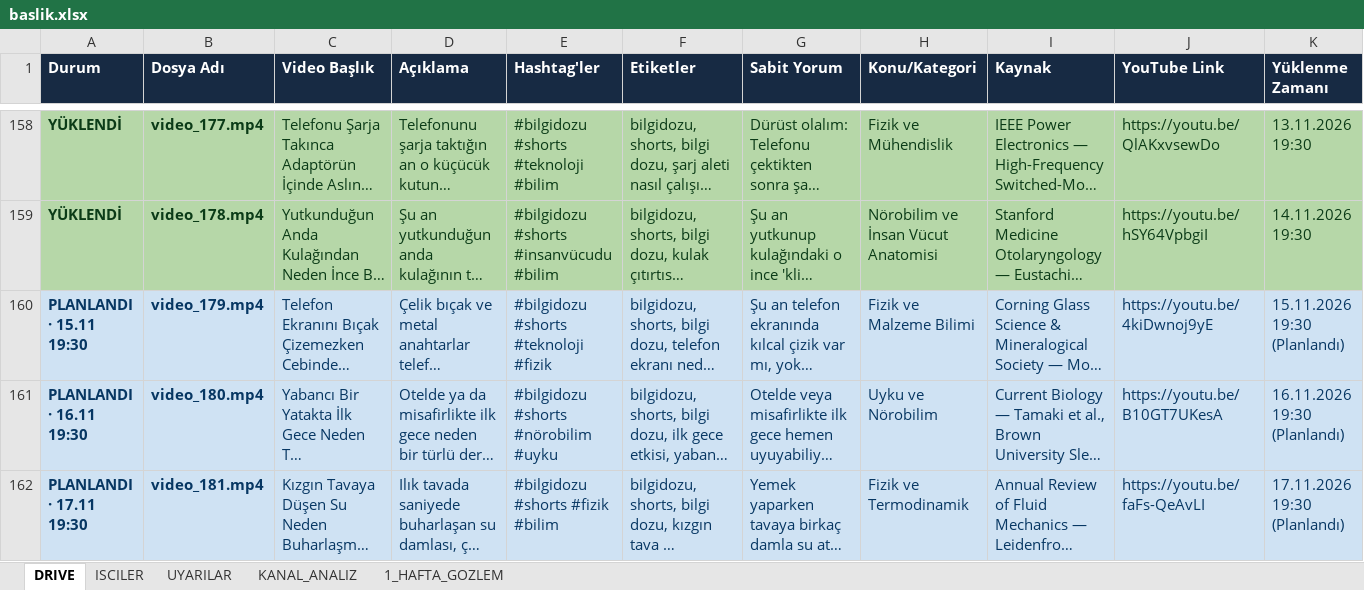
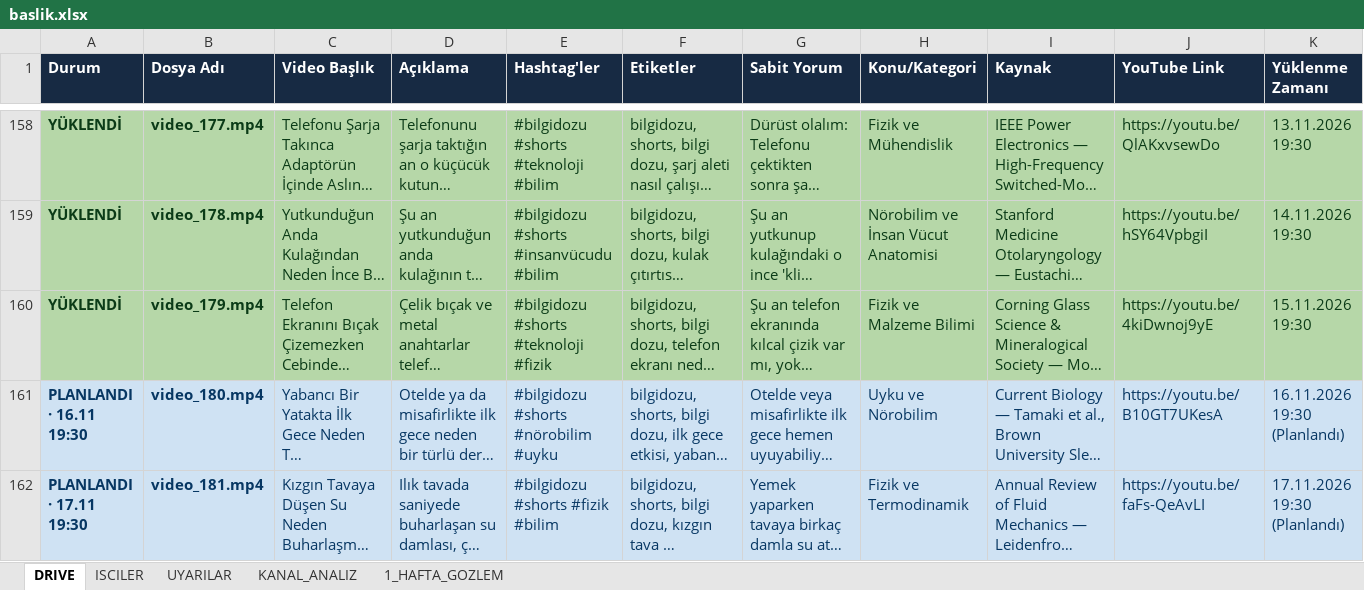
Before and after one commit to benngokhan/yt_auto_uploader, an Excel workbook: baslik.xlsx, sheet DRIVE, drawn as a sheet; only a part is shown, gaps mark what is left out; long unchanged cells end in …; values as stored, in another font and other column widths than the file's, no borders; the diff covers the shown part only; the diff names each change by its address in the sheet, - before the commit and + after, or states it on an @@ line.

```diff
--- a/baslik.xlsx (sheet DRIVE)
+++ b/baslik.xlsx (sheet DRIVE)
-A160 (Durum): PLANLANDI · 15.11 19:30
+A160 (Durum): YÜKLENDİ
@@ A160:K160 fill: #CFE2F3 → #B6D7A8, text colour: #073763 → #0B3B17 @@
-K160 (Yüklenme Zamanı): 15.11.2026 19:30 (Planlandı)
+K160 (Yüklenme Zamanı): 15.11.2026 19:30
```
Also changed, not shown: cell formats elsewhere in this sheet, sheet ISCILER, sheet 1_HAFTA_GOZLEM, bilgidozu_yukleme_tablosu.xlsx, 4 other files.
